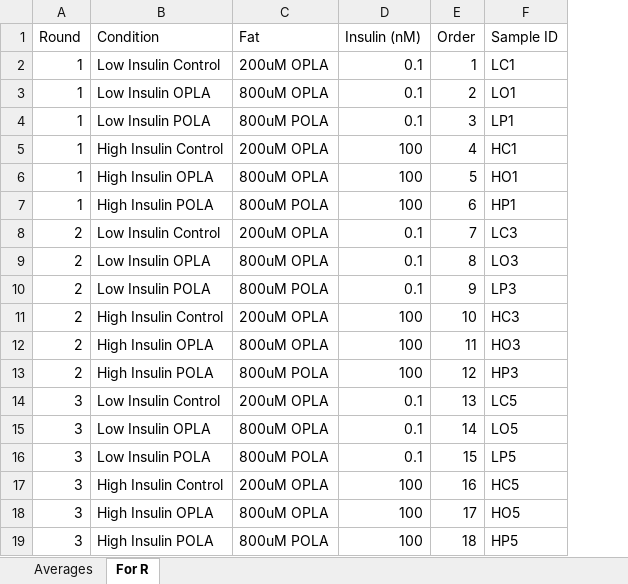
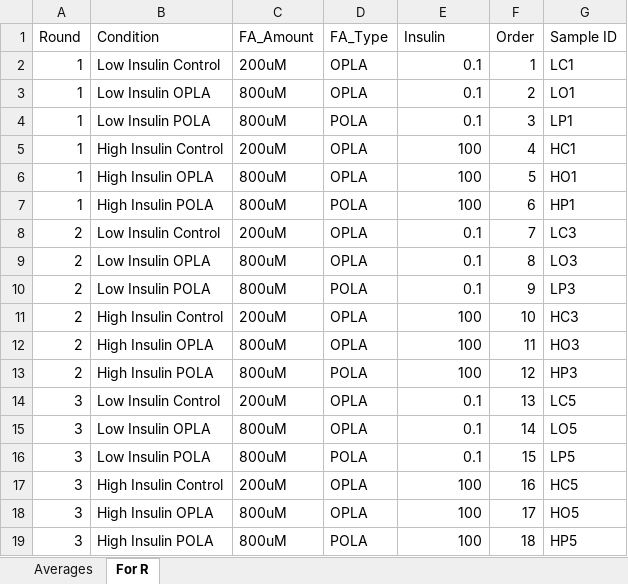
Before and after one commit to fwestcott/HNM, an Excel workbook: HNM TAG Analysis.xlsx, sheet For R, drawn as a sheet; only a part is shown; values as stored, in another font and other column widths than the file's, no borders; removed rows and columns are numbered as before the commit, all else as after; the diff names each change by its address in the sheet, - before the commit and + after, or states it on an @@ line.

```diff
--- a/HNM TAG Analysis.xlsx (sheet For R)
+++ b/HNM TAG Analysis.xlsx (sheet For R)
-column C (Fat), rows 2-19: 200uM OPLA | 800uM OPLA | 800uM POLA | 200uM OPLA | 800uM OPLA | 800uM POLA | 200uM OPLA | 800uM OPLA | 800uM POLA | 200uM OPLA | 800uM OPLA | 800uM POLA | 200uM OPLA | 800uM OPLA | 800uM POLA | 200uM OPLA | 800uM OPLA | 800uM POLA
+column C (FA_Amount), rows 2-19: 200uM | 800uM | 800uM | 200uM | 800uM | 800uM | 200uM | 800uM | 800uM | 200uM | 800uM | 800uM | 200uM | 800uM | 800uM | 200uM | 800uM | 800uM
+column D (FA_Type), rows 2-19: OPLA | OPLA | POLA | OPLA | OPLA | POLA | OPLA | OPLA | POLA | OPLA | OPLA | POLA | OPLA | OPLA | POLA | OPLA | OPLA | POLA
-E1: Insulin (nM)
+E1: Insulin
```
Also changed, not shown: sheet Averages, qPCR/CXCL8 and CASP3.xlsx, qPCR/IL1B and HSPA5.xlsx, 5 other files.
